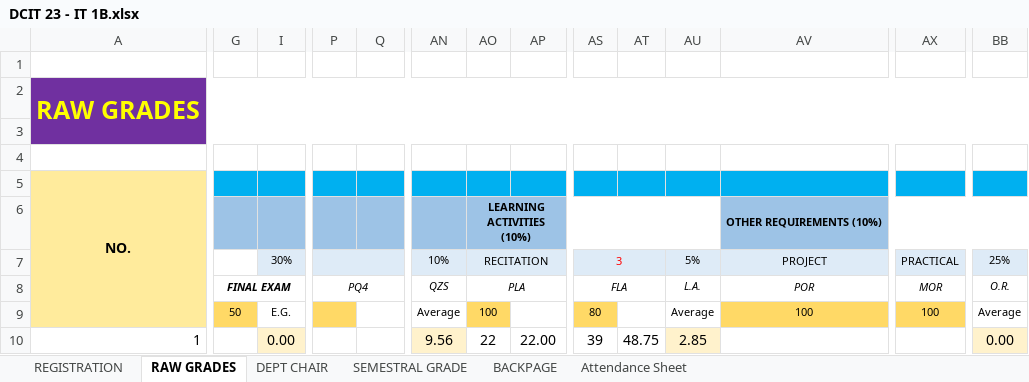
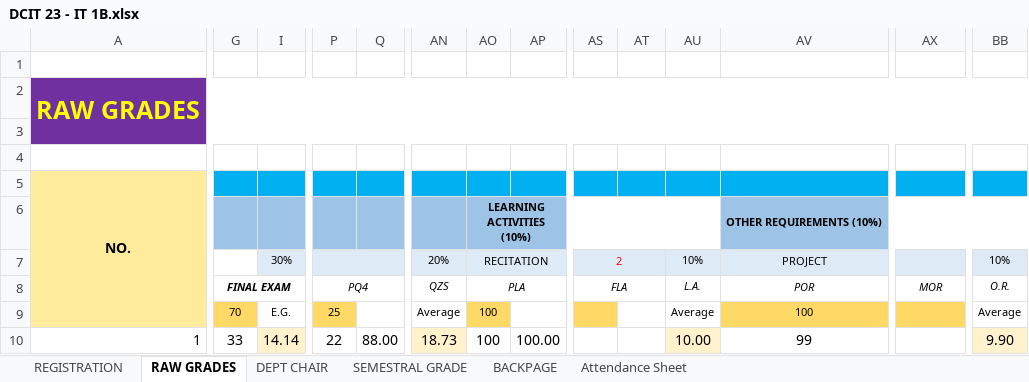
Before and after one commit to gicontz/Find-file-Copy-path-Grading-Sheets-Second-Sem-2017-2018, an Excel workbook: DCIT 23 - IT 1B/DCIT 23 - IT 1B.xlsx, sheet RAW GRADES, drawn as a sheet; only a part is shown, gaps mark what is left out; values as stored, in another font and other column widths than the file's, no borders; conditional formats not drawn; removed rows and columns are numbered as before the commit, all else as after; rows hold the shown columns only; the diff covers the shown part only; the diff names each change by its address in the sheet, - before the commit and + after, or states it on an @@ line.

```diff
--- a/DCIT 23 - IT 1B/DCIT 23 - IT 1B.xlsx (sheet RAW GRADES)
+++ b/DCIT 23 - IT 1B/DCIT 23 - IT 1B.xlsx (sheet RAW GRADES)
-row 7:  |  | 30% |  |  | 10% | RECITATION |  | 3 |  | 5% | PROJECT | PRACTICAL | 25%
+row 7:  |  | 30% |  |  | 20% | RECITATION |  | 2 |  | 10% | PROJECT |  | 10%
-G9 (FINAL EXAM): 50
+G9 (FINAL EXAM): 70
-P9 (PQ4): (empty)
+P9 (PQ4): 25
-AS9 (FLA): 80
+AS9 (FLA): (empty)
-AX9 (MOR): 100
+AX9 (MOR): (empty)
-G10 (FINAL EXAM): (empty)
+G10 (FINAL EXAM): 33
-I10: 0.00
+I10: 14.14
-P10 (PQ4): (empty)
+P10 (PQ4): 22
-Q10: (empty)
+Q10: 88.00
-AN10 (QZS): 9.56
+AN10 (QZS): 18.73
-AO10 (PLA): 22
+AO10 (PLA): 100
-AP10: 22.00
+AP10: 100.00
-AS10 (FLA): 39
+AS10 (FLA): (empty)
-AT10: 48.75
+AT10: (empty)
-AU10 (L.A.): 2.85
+AU10 (L.A.): 10.00
-AV10 (POR): (empty)
+AV10 (POR): 99
-BB10 (O.R.): 0.00
+BB10 (O.R.): 9.90
```
Also changed, not shown: 5 removed rows and 747 edited cells elsewhere in this sheet, sheet DEPT CHAIR, sheet SEMESTRAL GRADE, sheet BACKPAGE, sheet Attendance Sheet, sheet REGISTRATION, formulas that keep their value, hidden cells, COSC 60 - IT 2D/POINTS - IT 2D.xlsx, DCIT 23 - CS 1A/POINTS - CS 1A.xlsx, 10 other files.
